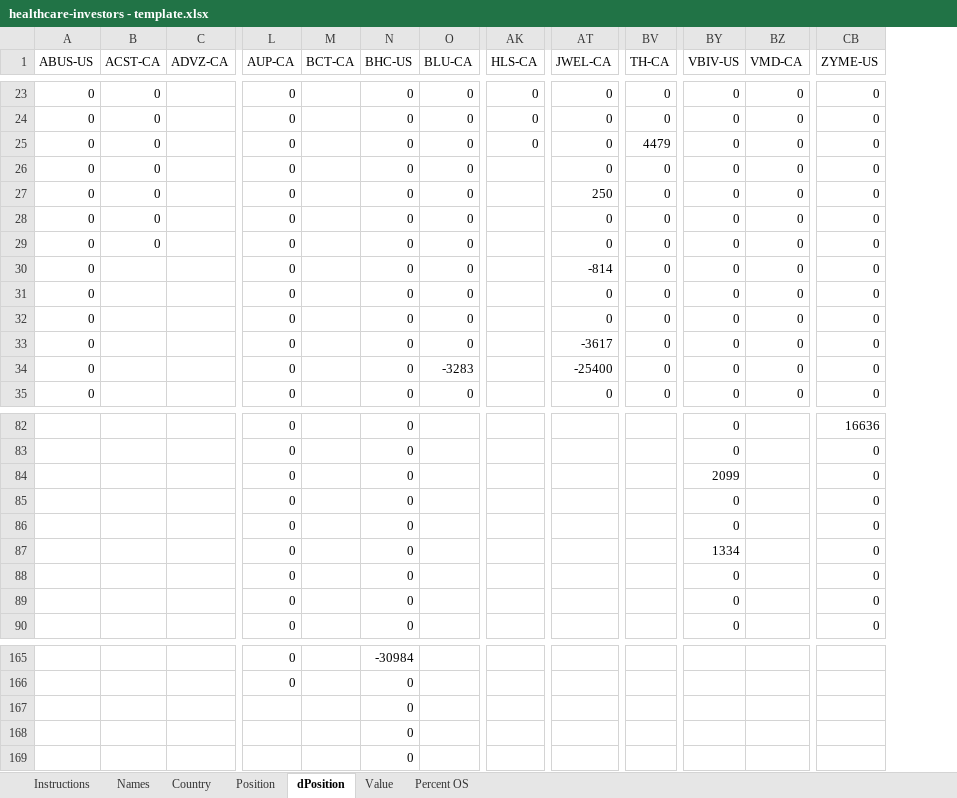
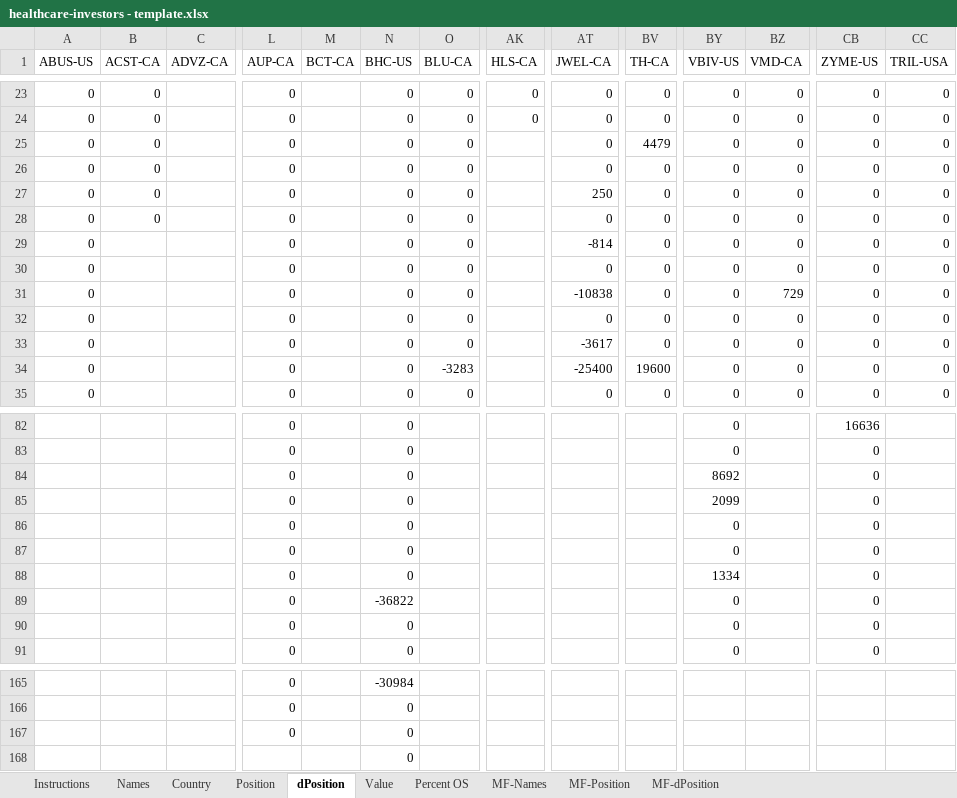
Before and after one commit to mcauleys/canadian-healthcare, an Excel workbook: healthcare-investors - template.xlsx, sheet dPosition, drawn as a sheet; only a part is shown, gaps mark what is left out; values as stored, in another font and other column widths than the file's, no borders; addresses are those after the commit; rows hold the shown columns only; the diff covers the shown part only; the diff names each change by its address in the sheet, - before the commit and + after, or states it on an @@ line.

```diff
--- a/healthcare-investors - template.xlsx (sheet dPosition)
+++ b/healthcare-investors - template.xlsx (sheet dPosition)
+sheet tab: MF-Names
+sheet tab: MF-Position
+sheet tab: MF-dPosition
+column CC (TRIL-USA), rows 23-35: all 0
-AK25 (HLS-CA): 0
+AK25 (HLS-CA): (empty)
-B29 (ACST-CA): 0
+B29 (ACST-CA): (empty)
-AT29 (JWEL-CA): 0
+AT29 (JWEL-CA): -814
-AT30 (JWEL-CA): -814
+AT30 (JWEL-CA): 0
-AT31 (JWEL-CA): 0
+AT31 (JWEL-CA): -10838
-BZ31 (VMD-CA): 0
+BZ31 (VMD-CA): 729
-BV34 (TH-CA): 0
+BV34 (TH-CA): 19600
+row 84:  |  |  | 0 |  | 0 |  |  |  |  | 8692 |  | 0
-N89 (BHC-US): 0
+N89 (BHC-US): -36822
@@ row 167 moved to row 475: 0 @@
@@ row 168 moved to row 476: 0 @@
+row 167:  |  |  | 0 |  | 0
```
Also changed, not shown: 4 added rows, 7 removed rows, 4 moved rows and 6 edited cells elsewhere in this sheet, sheet Value, sheet Names, sheet Position, sheet Percent OS, sheet Country, sheet Instructions, 6 other files.
